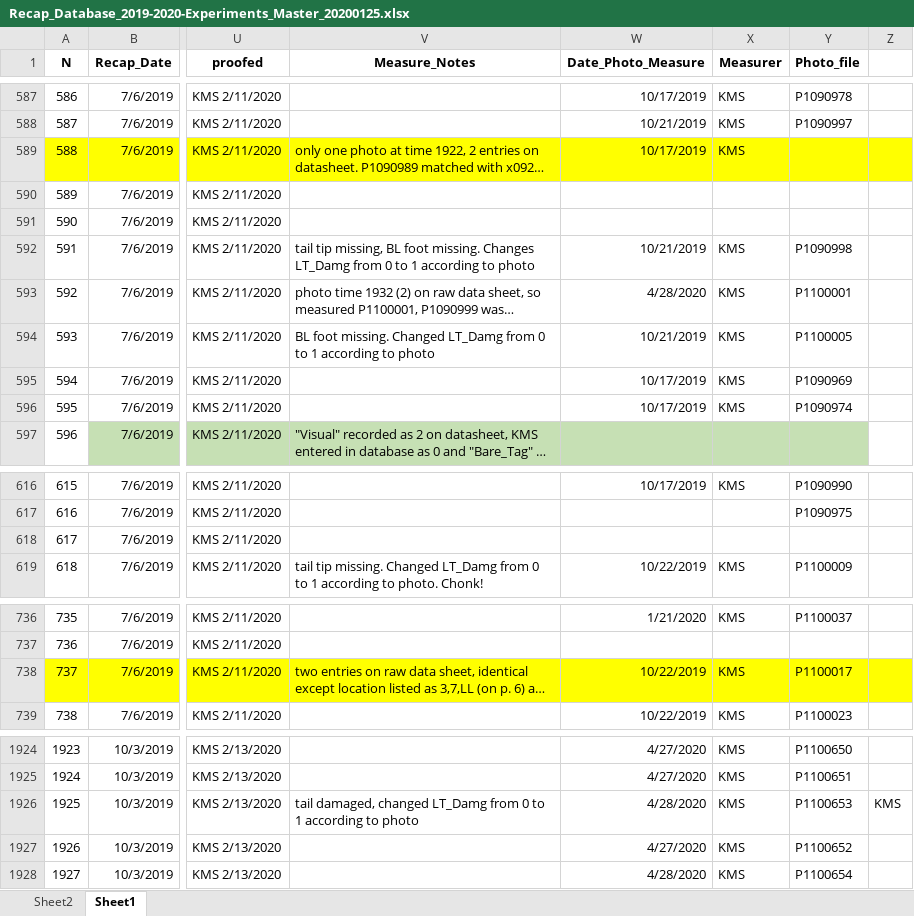
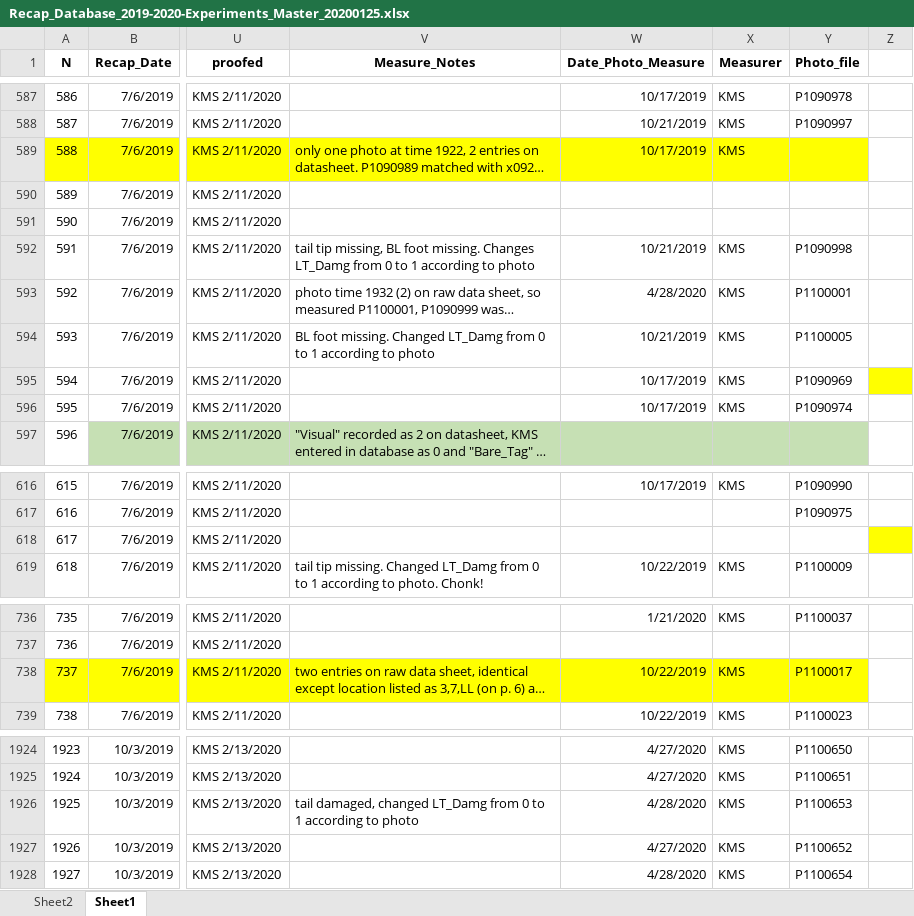
Before and after one commit to anderstl/JuvenileEmigrationPhenology, an Excel workbook: Data/AMOP/Recap_Database_2019-2020-Experiments_Master_20200125.xlsx, sheet Sheet1, drawn as a sheet; only a part is shown, gaps mark what is left out; long unchanged cells end in …; values as stored, in another font and other column widths than the file's, no borders; the diff covers the shown part only; the diff names each change by its address in the sheet, - before the commit and + after, or states it on an @@ line.

```diff
--- a/Data/AMOP/Recap_Database_2019-2020-Experiments_Master_20200125.xlsx (sheet Sheet1)
+++ b/Data/AMOP/Recap_Database_2019-2020-Experiments_Master_20200125.xlsx (sheet Sheet1)
-Z589 fill: #FFFF00
+Z589 fill: none
-Z595 fill: none
+Z595 fill: #FFFF00
-Z618 fill: none
+Z618 fill: #FFFF00
-Z738 fill: #FFFF00
+Z738 fill: none
-Z1926: KMS
+Z1926: (empty)
```
Also changed, not shown: cell formats elsewhere in this sheet, 7 other files.
